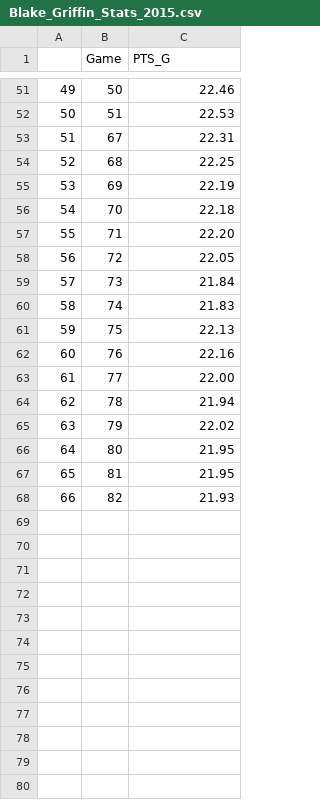
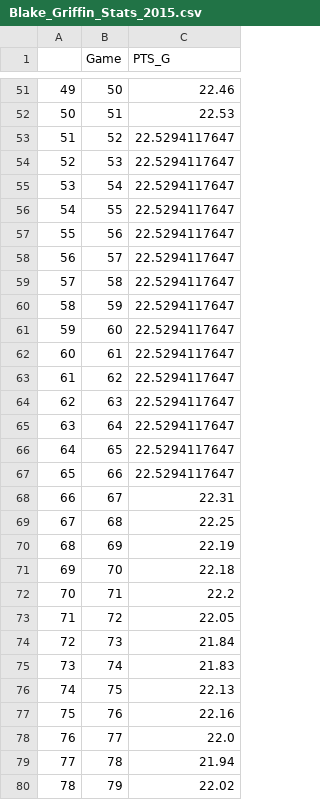
Before and after one commit to Filip11/NBAPlayerComparisonsMVPViz, a CSV file: Data Store/2015/Blake_Griffin_Stats_2015.csv, drawn as a sheet; only a part is shown, gaps mark what is left out; the shorter side is filled out with more unchanged rows; addresses are those after the commit; the diff covers the shown part only; the diff names each change by its address in the sheet, - before the commit and + after, or states it on an @@ line.

```diff
--- a/Data Store/2015/Blake_Griffin_Stats_2015.csv
+++ b/Data Store/2015/Blake_Griffin_Stats_2015.csv
+row 53: 51 | 52 | 22.5294117647
+row 54: 52 | 53 | 22.5294117647
+row 55: 53 | 54 | 22.5294117647
+row 56: 54 | 55 | 22.5294117647
+row 57: 55 | 56 | 22.5294117647
+row 58: 56 | 57 | 22.5294117647
+row 59: 57 | 58 | 22.5294117647
+row 60: 58 | 59 | 22.5294117647
+row 61: 59 | 60 | 22.5294117647
+row 62: 60 | 61 | 22.5294117647
+row 63: 61 | 62 | 22.5294117647
+row 64: 62 | 63 | 22.5294117647
+row 65: 63 | 64 | 22.5294117647
+row 66: 64 | 65 | 22.5294117647
+row 67: 65 | 66 | 22.5294117647
@@ column A renumbered from row 68 down @@
-C72 (PTS_G): 22.20
+C72 (PTS_G): 22.2
-C78 (PTS_G): 22.00
+C78 (PTS_G): 22.0
```
Also changed, not shown: 13 edited cells elsewhere in this file, Data Store/2015/Anthony_Davis_Stats_2015.csv, Data Store/2015/Kawhi_Leonard_Stats_2015.csv, 33 other files.
